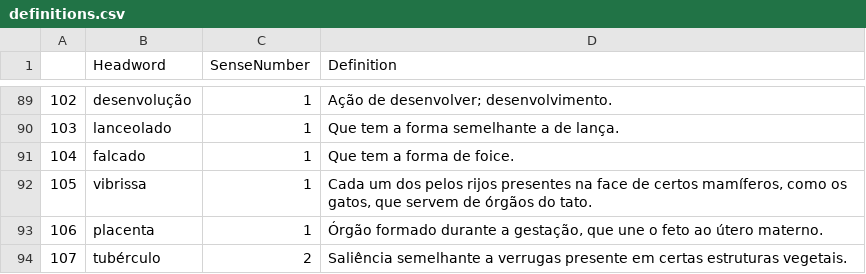
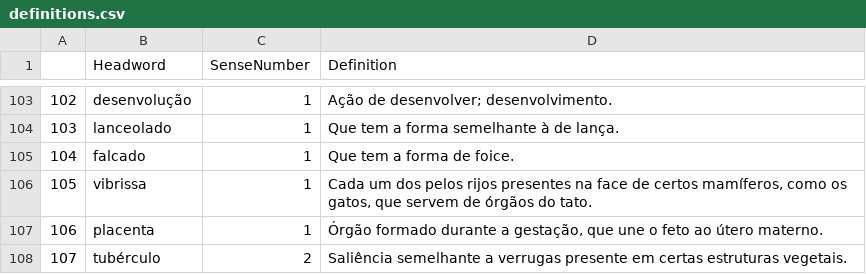
Before and after one commit to brunomaroneze/dicbio, a CSV file: data/definitions.csv, drawn as a sheet; only a part is shown, gaps mark what is left out; the diff covers the shown part only.

```diff
--- a/data/definitions.csv
+++ b/data/definitions.csv
@@ -89,3 +103,3 @@
 "102","desenvolução","1","Ação de desenvolver; desenvolvimento."
-"103","lanceolado","1","Que tem a forma semelhante a de lança."
+"103","lanceolado","1","Que tem a forma semelhante à de lança."
 "104","falcado","1","Que tem a forma de foice."
```
Also changed, not shown: 34 added rows and 2 edited cells elsewhere in this file, 6 other files.
